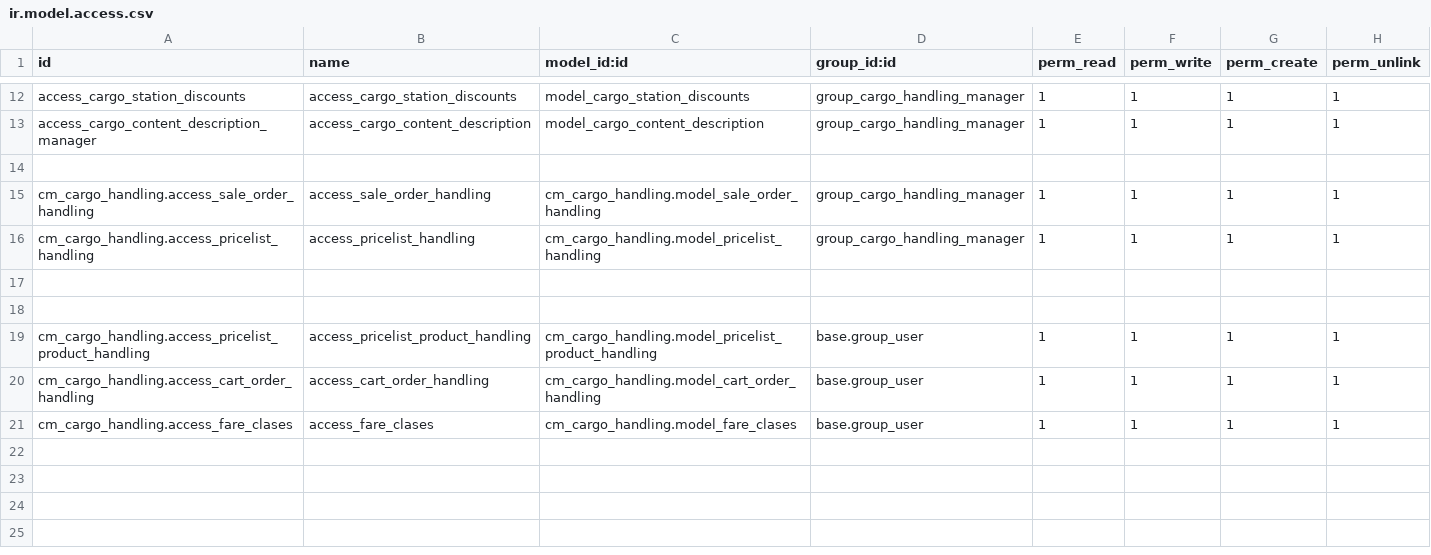
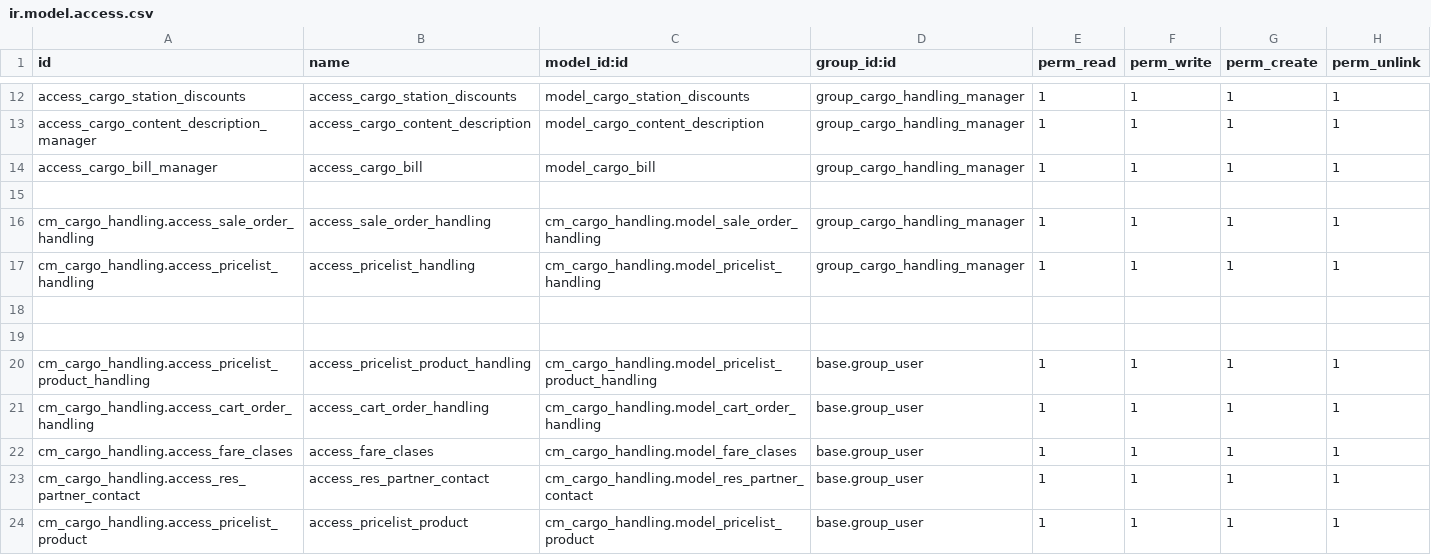
Before and after one commit to helpadcm/cm-rh, a CSV file: cm_cargo_handling/security/ir.model.access.csv, drawn as a sheet; only a part is shown, gaps mark what is left out; the diff names each change by its address in the sheet, - before the commit and + after, or states it on an @@ line.

```diff
--- a/cm_cargo_handling/security/ir.model.access.csv
+++ b/cm_cargo_handling/security/ir.model.access.csv
+row 14: access_cargo_bill_manager | access_cargo_bill | model_cargo_bill | group_cargo_handling_manager | 1 | 1 | 1 | 1
+row 23: cm_cargo_handling.access_res_partner_contact | access_res_partner_contact | cm_cargo_handling.model_res_partner_contact | base.group_user | 1 | 1 | 1 | 1
+row 24: cm_cargo_handling.access_pricelist_product | access_pricelist_product | cm_cargo_handling.model_pricelist_product | base.group_user | 1 | 1 | 1 | 1
```
Also changed, not shown: 21 other files.
